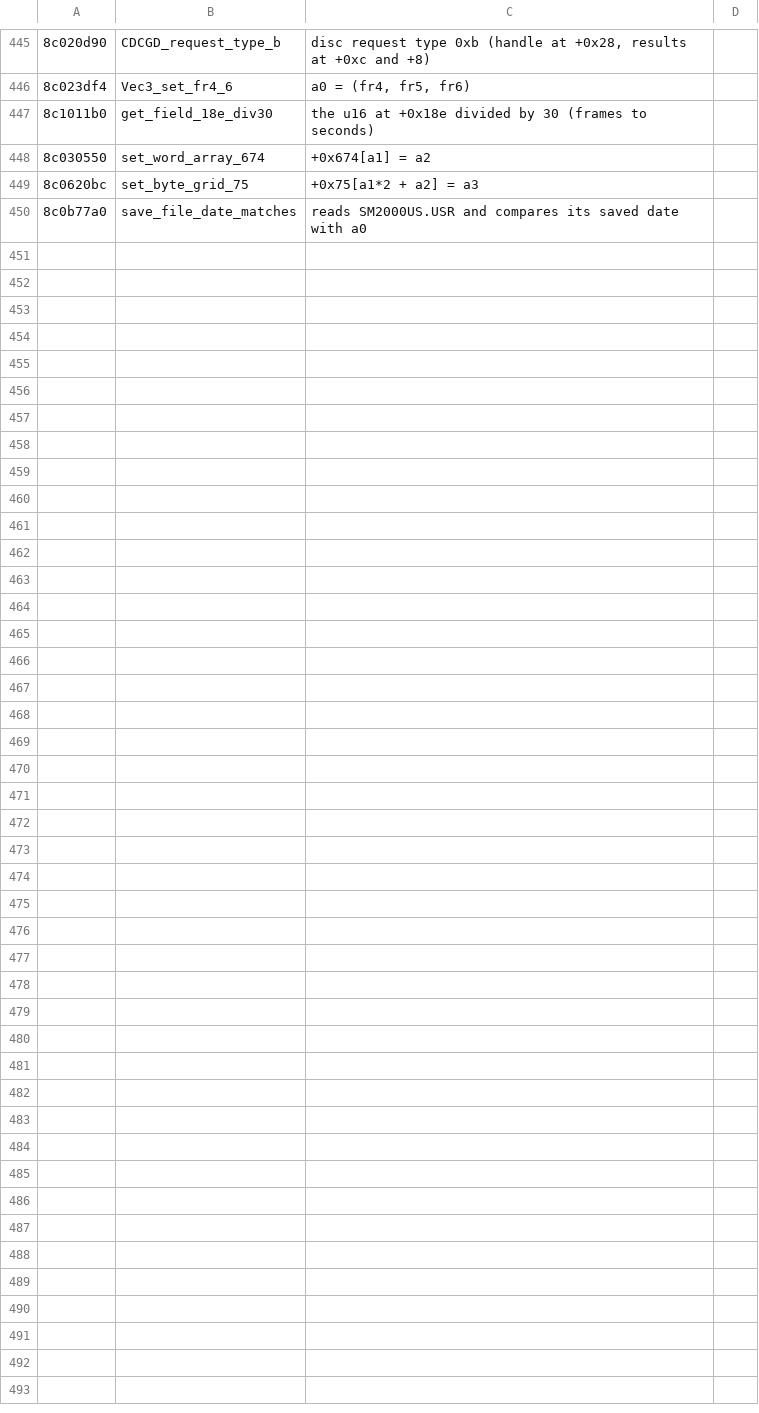
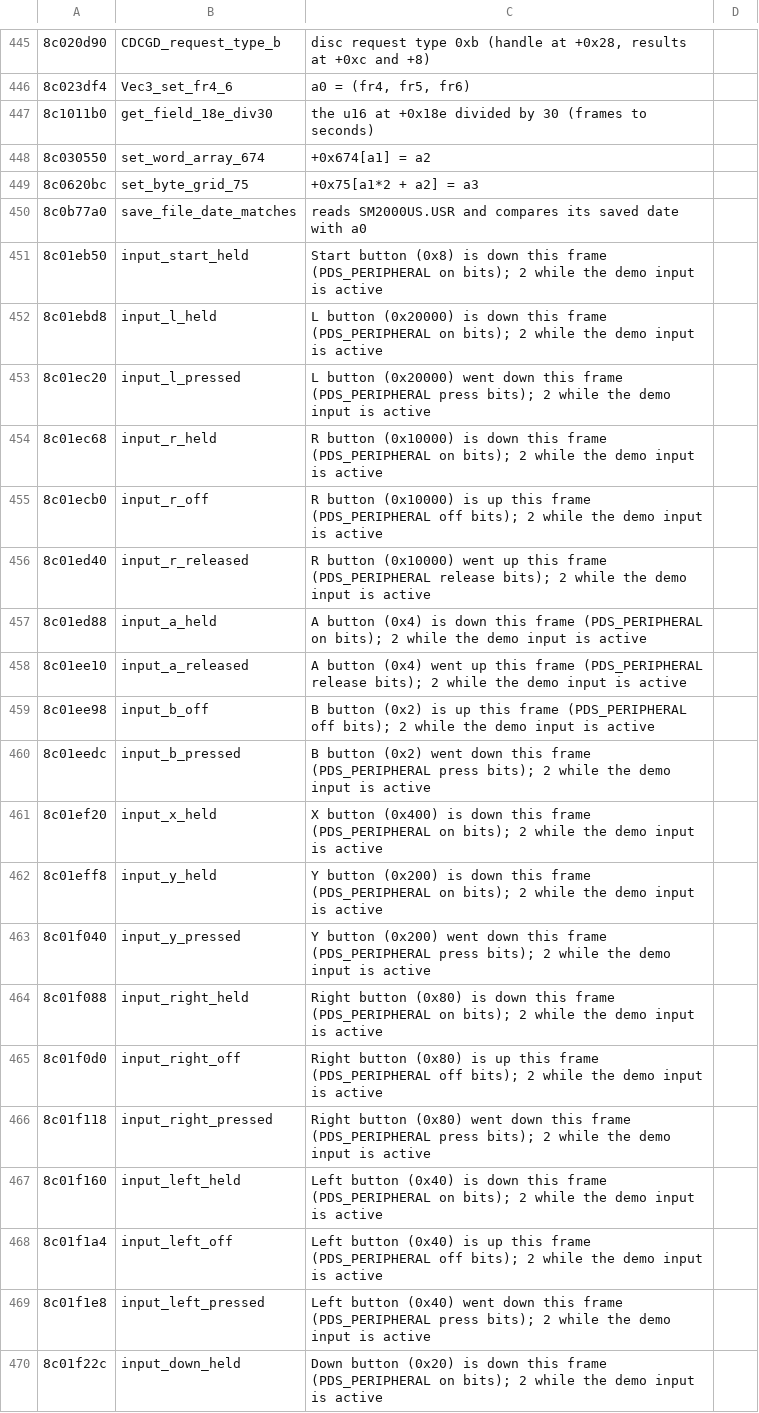
Before and after one commit to quatric/seaman-decomp, a TSV file: tools/readable_names.tsv, drawn as a sheet; only a part is shown, gaps mark what is left out; the diff covers the shown part only.

Commit message:
Name controller button tests and Maple block commands
2,062 precise names, 4,285 area names.

```diff
--- a/tools/readable_names.tsv
+++ b/tools/readable_names.tsv
@@ -450 +450,21 @@
 8c0b77a0	save_file_date_matches	reads SM2000US.USR and compares its saved date with a0
+8c01eb50	input_start_held	Start button (0x8) is down this frame (PDS_PERIPHERAL on bits); 2 while the demo input is active
+8c01ebd8	input_l_held	L button (0x20000) is down this frame (PDS_PERIPHERAL on bits); 2 while the demo input is active
+8c01ec20	input_l_pressed	L button (0x20000) went down this frame (PDS_PERIPHERAL press bits); 2 while the demo input is active
+8c01ec68	input_r_held	R button (0x10000) is down this frame (PDS_PERIPHERAL on bits); 2 while the demo input is active
+8c01ecb0	input_r_off	R button (0x10000) is up this frame (PDS_PERIPHERAL off bits); 2 while the demo input is active
+8c01ed40	input_r_released	R button (0x10000) went up this frame (PDS_PERIPHERAL release bits); 2 while the demo input is active
+8c01ed88	input_a_held	A button (0x4) is down this frame (PDS_PERIPHERAL on bits); 2 while the demo input is active
+8c01ee10	input_a_released	A button (0x4) went up this frame (PDS_PERIPHERAL release bits); 2 while the demo input is active
+8c01ee98	input_b_off	B button (0x2) is up this frame (PDS_PERIPHERAL off bits); 2 while the demo input is active
+8c01eedc	input_b_pressed	B button (0x2) went down this frame (PDS_PERIPHERAL press bits); 2 while the demo input is active
+8c01ef20	input_x_held	X button (0x400) is down this frame (PDS_PERIPHERAL on bits); 2 while the demo input is active
+8c01eff8	input_y_held	Y button (0x200) is down this frame (PDS_PERIPHERAL on bits); 2 while the demo input is active
+8c01f040	input_y_pressed	Y button (0x200) went down this frame (PDS_PERIPHERAL press bits); 2 while the demo input is active
+8c01f088	input_right_held	Right button (0x80) is down this frame (PDS_PERIPHERAL on bits); 2 while the demo input is active
+8c01f0d0	input_right_off	Right button (0x80) is up this frame (PDS_PERIPHERAL off bits); 2 while the demo input is active
+8c01f118	input_right_pressed	Right button (0x80) went down this frame (PDS_PERIPHERAL press bits); 2 while the demo input is active
+8c01f160	input_left_held	Left button (0x40) is down this frame (PDS_PERIPHERAL on bits); 2 while the demo input is active
+8c01f1a4	input_left_off	Left button (0x40) is up this frame (PDS_PERIPHERAL off bits); 2 while the demo input is active
+8c01f1e8	input_left_pressed	Left button (0x40) went down this frame (PDS_PERIPHERAL press bits); 2 while the demo input is active
+8c01f22c	input_down_held	Down button (0x20) is down this frame (PDS_PERIPHERAL on bits); 2 while the demo input is active
```
Also changed, not shown: 17 added rows and 12 edited cells elsewhere in this file, decomp/functions.tsv, 11 other files.
